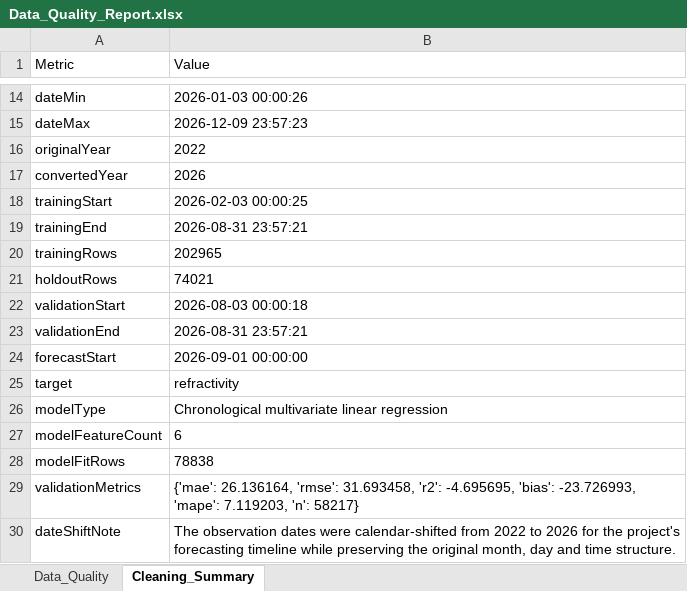
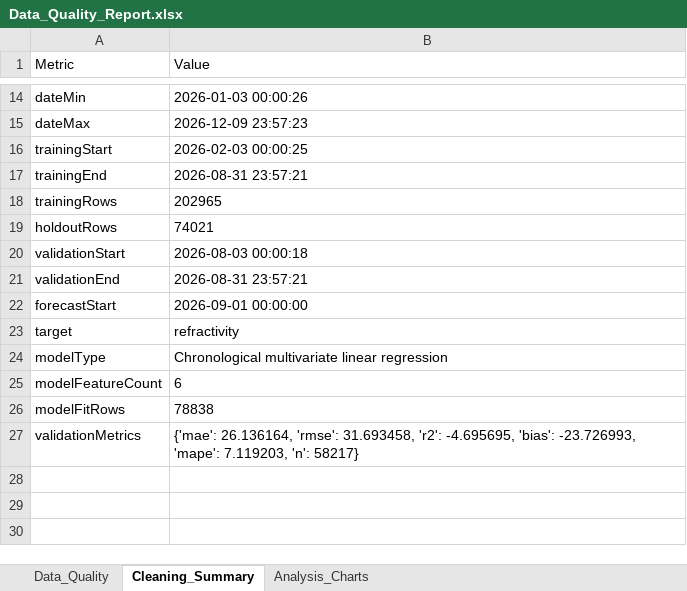
Before and after one commit to DEVPYTHON-debug/AURA_Data-Asset-Manager, an Excel workbook: artifacts/aura-forecast/public/exports/Data_Quality_Report.xlsx, sheet Cleaning_Summary, drawn as a sheet; only a part is shown, gaps mark what is left out; values as stored, in another font and other column widths than the file's, no borders; the diff names each change by its address in the sheet, - before the commit and + after, or states it on an @@ line.

```diff
--- a/artifacts/aura-forecast/public/exports/Data_Quality_Report.xlsx (sheet Cleaning_Summary)
+++ b/artifacts/aura-forecast/public/exports/Data_Quality_Report.xlsx (sheet Cleaning_Summary)
+sheet tab: Analysis_Charts
-row 16: originalYear | 2022
-row 17: convertedYear | 2026
-row 30: dateShiftNote | The observation dates were calendar-shifted from 2022 to 2026 for the project's forecasting timeline while preserving the original month, day and time structure.
```
Also changed, not shown: artifacts/aura-forecast/public/exports/DAILY_FORECAST_2026-09-01.xlsx, artifacts/aura-forecast/public/exports/MONTHLY_FORECAST_2026.csv.xlsx, 36 other files.
